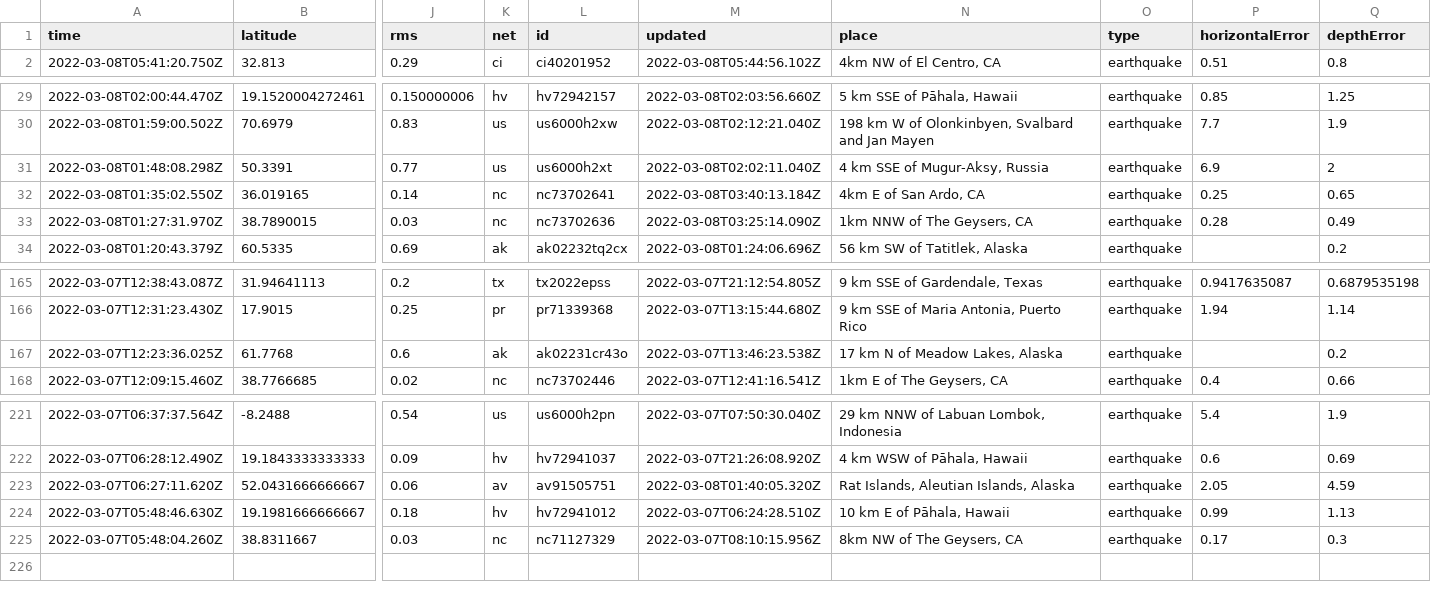
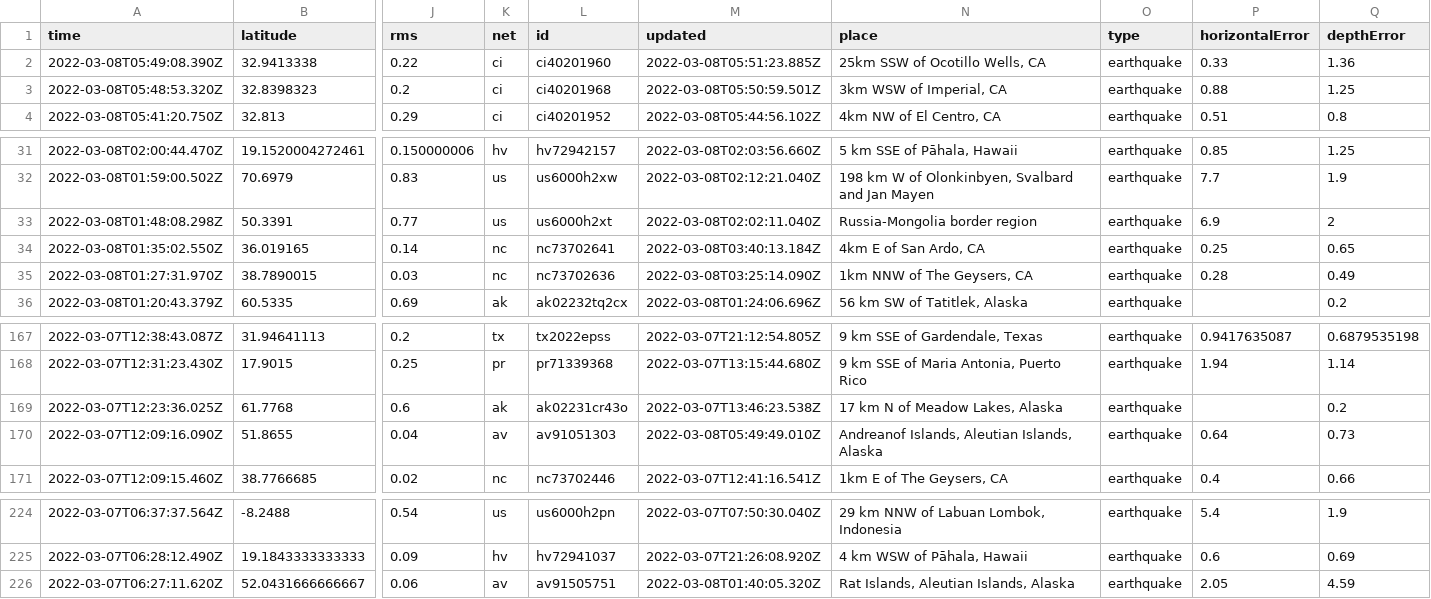
Before and after one commit to clayton-aldern/nicar-ghactions, a CSV file: usgs_current.csv, drawn as a sheet; only a part is shown, gaps mark what is left out; removed rows and columns are numbered as before the commit, all else as after; rows hold the shown columns only; the diff names each change by its address in the sheet, - before the commit and + after, or states it on an @@ line.

```diff
--- a/usgs_current.csv
+++ b/usgs_current.csv
+row 2: 2022-03-08T05:49:08.390Z | 32.9413338 | 0.22 | ci | ci40201960 | 2022-03-08T05:51:23.885Z | 25km SSW of Ocotillo Wells, CA | earthquake | 0.33 | 1.36
+row 3: 2022-03-08T05:48:53.320Z | 32.8398323 | 0.2 | ci | ci40201968 | 2022-03-08T05:50:59.501Z | 3km WSW of Imperial, CA | earthquake | 0.88 | 1.25
-N33 (place): 4 km SSE of Mugur-Aksy, Russia
+N33 (place): Russia-Mongolia border region
+row 170: 2022-03-07T12:09:16.090Z | 51.8655 | 0.04 | av | av91051303 | 2022-03-08T05:49:49.010Z | Andreanof Islands, Aleutian Islands, Alaska | earthquake | 0.64 | 0.73
-row 224: 2022-03-07T05:48:46.630Z | 19.1981666666667 | 0.18 | hv | hv72941012 | 2022-03-07T06:24:28.510Z | 10 km E of Pāhala, Hawaii | earthquake | 0.99 | 1.13
-row 225: 2022-03-07T05:48:04.260Z | 38.8311667 | 0.03 | nc | nc71127329 | 2022-03-07T08:10:15.956Z | 8km NW of The Geysers, CA | earthquake | 0.17 | 0.3
```
Also changed, not shown: usgs_main.csv.
